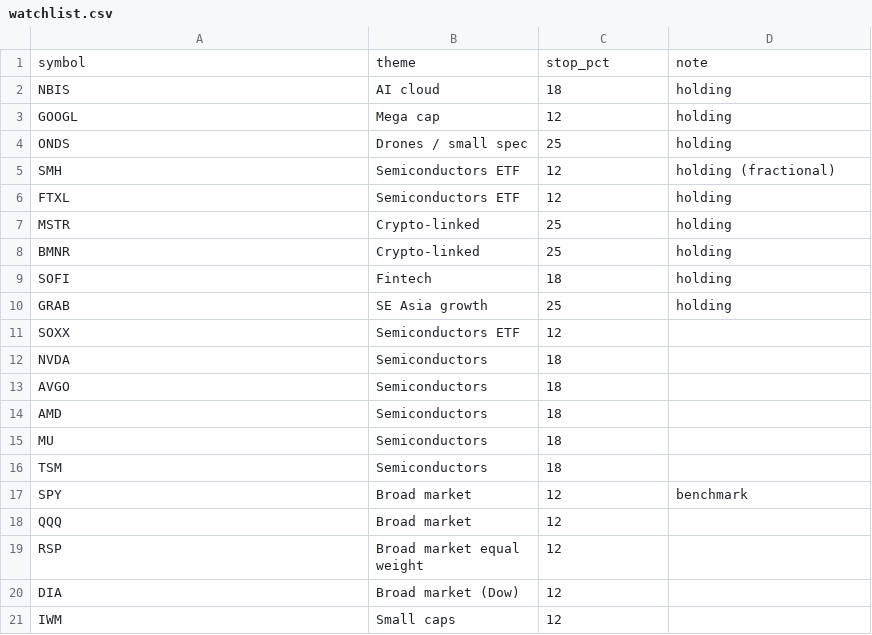
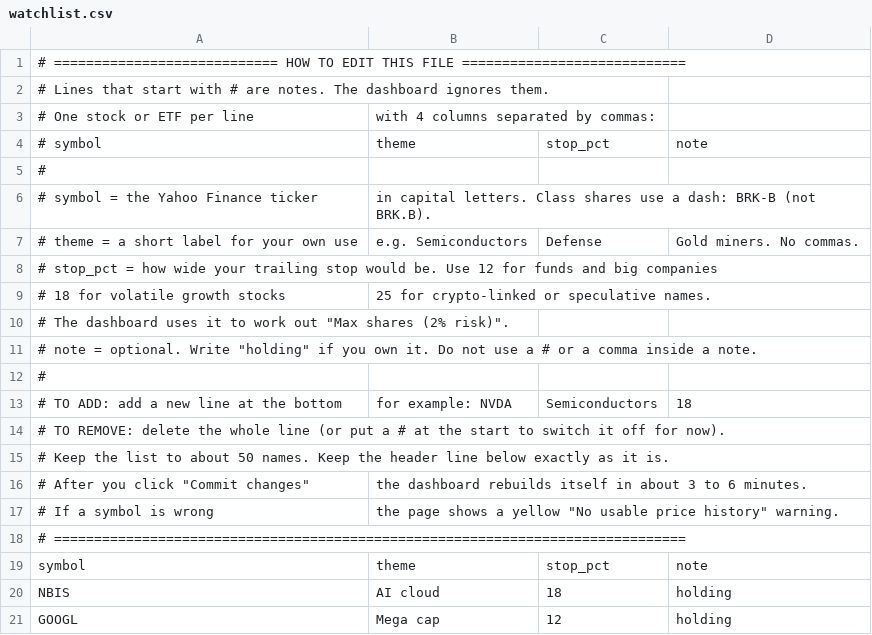
Before and after one commit to gutilinux/Dashboard, a CSV file: watchlist.csv, drawn as a sheet; only a part is shown; the shorter side is filled out with more unchanged rows; the diff names each change by its address in the sheet, - before the commit and + after, or states it on an @@ line.

Commit message:
Update watchlist.csv
Add comments on how to update the watchlist

```diff
--- a/watchlist.csv
+++ b/watchlist.csv
+row 1: # ============================ HOW TO EDIT THIS FILE ============================
+row 2: # Lines that start with # are notes. The dashboard ignores them.
+row 3: # One stock or ETF per line | with 4 columns separated by commas:
+row 4: # symbol | theme | stop_pct | note
+row 5: #
+row 6: # symbol = the Yahoo Finance ticker | in capital letters. Class shares use a dash: BRK-B (not BRK.B).
+row 7: # theme = a short label for your own use | e.g. Semiconductors | Defense | Gold miners. No commas.
+row 8: # stop_pct = how wide your trailing stop would be. Use 12 for funds and big companies
+row 9: # 18 for volatile growth stocks | 25 for crypto-linked or speculative names.
+row 10: # The dashboard uses it to work out "Max shares (2% risk)".
+row 11: # note = optional. Write "holding" if you own it. Do not use a # or a comma inside a note.
+row 12: #
+row 13: # TO ADD: add a new line at the bottom | for example: NVDA | Semiconductors | 18
+row 14: # TO REMOVE: delete the whole line (or put a # at the start to switch it off for now).
+row 15: # Keep the list to about 50 names. Keep the header line below exactly as it is.
+row 16: # After you click "Commit changes" | the dashboard rebuilds itself in about 3 to 6 minutes.
+row 17: # If a symbol is wrong | the page shows a yellow "No usable price history" warning.
+row 18: # ===============================================================================
```
